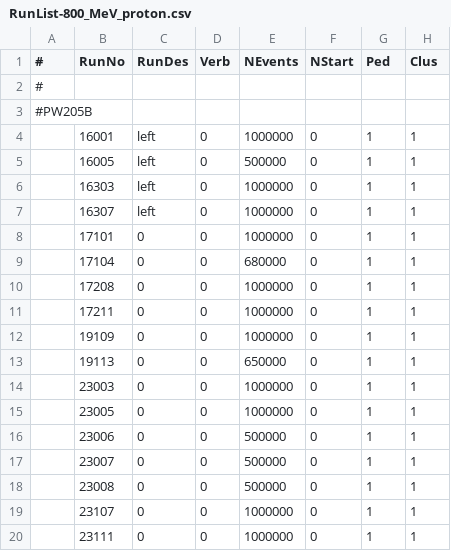
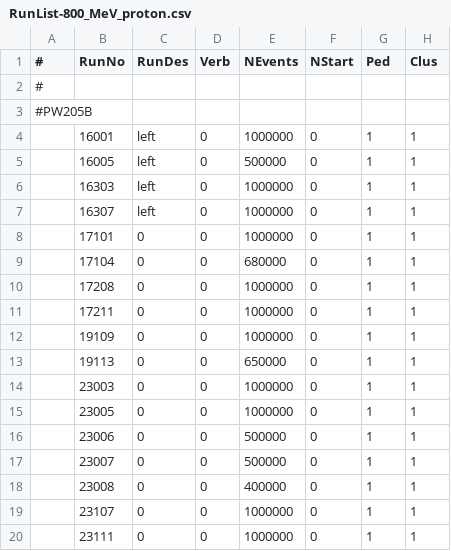
Before and after one commit to diamondIPP/StripTelescopeHelperScripts, a CSV file: jobCommitter/csvs/RunList-800_MeV_proton.csv, drawn as a sheet; only a part is shown; the diff names each change by its address in the sheet, - before the commit and + after, or states it on an @@ line.

Commit message:
fix number of events

```diff
--- a/jobCommitter/csvs/RunList-800_MeV_proton.csv
+++ b/jobCommitter/csvs/RunList-800_MeV_proton.csv
-E18 (NEvents): 500000
+E18 (NEvents): 400000
```
